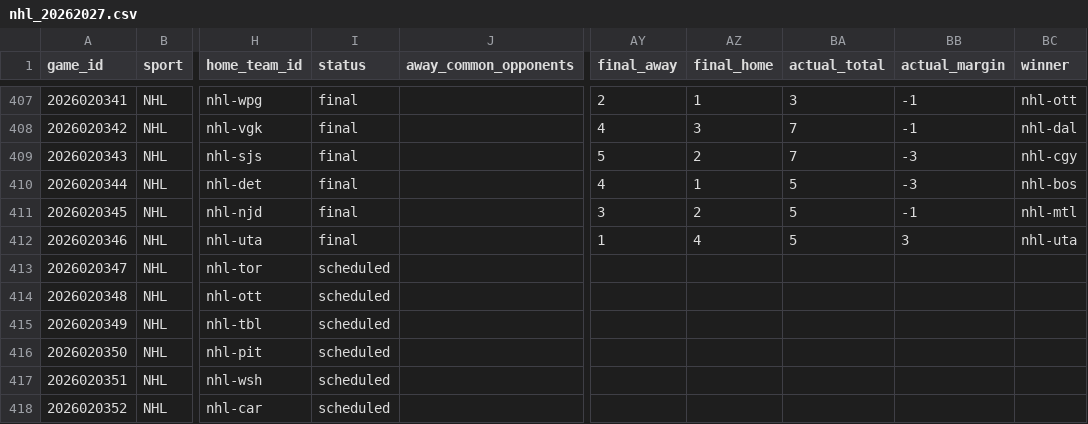
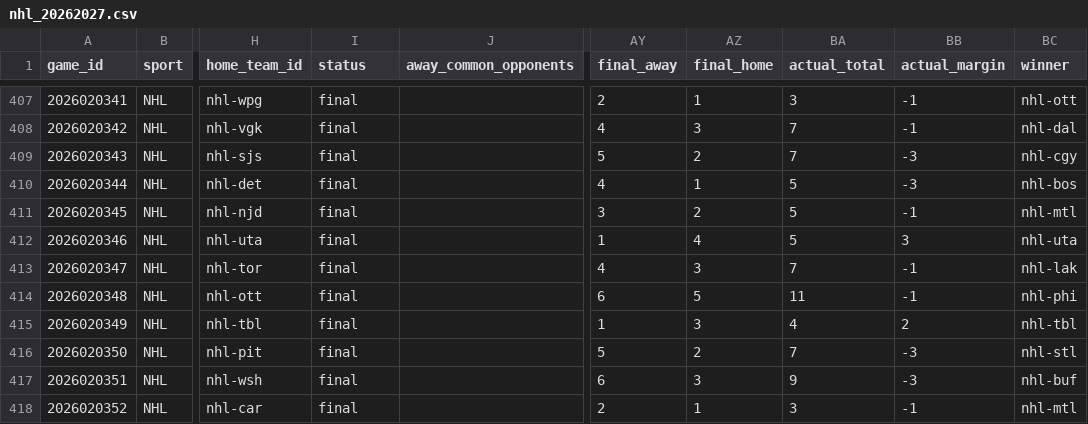
Before and after one commit to jpf5046/basic_betting_model, a CSV file: data/frames/nhl_20262027.csv, drawn as a sheet; only a part is shown, gaps mark what is left out; the diff covers the shown part only; the diff names each change by its address in the sheet, - before the commit and + after, or states it on an @@ line.

```diff
--- a/data/frames/nhl_20262027.csv
+++ b/data/frames/nhl_20262027.csv
-I413:I418 (status): scheduled
+I413:I418 (status): final
-AY413 (final_away): (empty)
+AY413 (final_away): 4
-AZ413 (final_home): (empty)
+AZ413 (final_home): 3
-BA413 (actual_total): (empty)
+BA413 (actual_total): 7
-BB413:BB414 (actual_margin): (empty)
+BB413:BB414 (actual_margin): -1
-BC413 (winner): (empty)
+BC413 (winner): nhl-lak
-AY414 (final_away): (empty)
+AY414 (final_away): 6
-AZ414 (final_home): (empty)
+AZ414 (final_home): 5
-BA414 (actual_total): (empty)
+BA414 (actual_total): 11
-BC414 (winner): (empty)
+BC414 (winner): nhl-phi
-AY415 (final_away): (empty)
+AY415 (final_away): 1
-AZ415 (final_home): (empty)
+AZ415 (final_home): 3
-BA415 (actual_total): (empty)
+BA415 (actual_total): 4
-BB415 (actual_margin): (empty)
+BB415 (actual_margin): 2
-BC415 (winner): (empty)
+BC415 (winner): nhl-tbl
-AY416 (final_away): (empty)
+AY416 (final_away): 5
-AZ416 (final_home): (empty)
+AZ416 (final_home): 2
-BA416 (actual_total): (empty)
+BA416 (actual_total): 7
-BB416:BB417 (actual_margin): (empty)
+BB416:BB417 (actual_margin): -3
-BC416 (winner): (empty)
+BC416 (winner): nhl-stl
-AY417 (final_away): (empty)
+AY417 (final_away): 6
-AZ417 (final_home): (empty)
+AZ417 (final_home): 3
-BA417 (actual_total): (empty)
+BA417 (actual_total): 9
-BC417 (winner): (empty)
+BC417 (winner): nhl-buf
-AY418 (final_away): (empty)
+AY418 (final_away): 2
-AZ418 (final_home): (empty)
+AZ418 (final_home): 1
-BA418 (actual_total): (empty)
+BA418 (actual_total): 3
-BB418 (actual_margin): (empty)
+BB418 (actual_margin): -1
-BC418 (winner): (empty)
+BC418 (winner): nhl-mtl
```
Also changed, not shown: 36 edited cells elsewhere in this file, data/nhl/games_20262027.csv, 2 other files.
